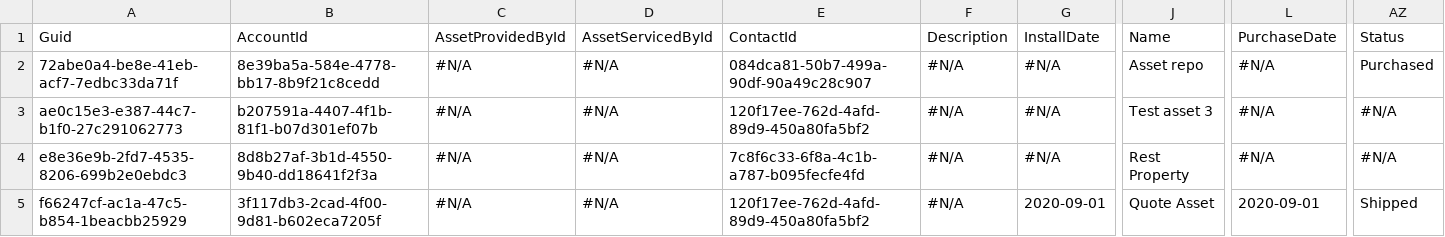
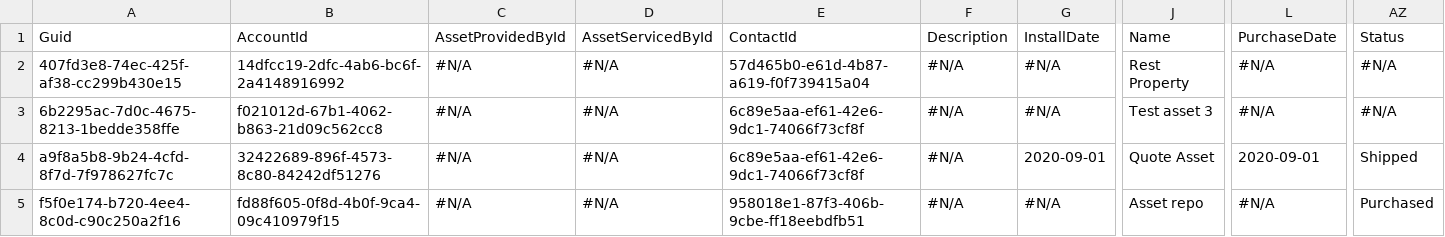
Before and after one commit to Prodlymoover/CPQTest23, a CSV file: Asset.csv, drawn as a sheet; only a part is shown, gaps mark what is left out; the diff names each change by its address in the sheet, - before the commit and + after, or states it on an @@ line.

```diff
--- a/Asset.csv
+++ b/Asset.csv
-A2: 72abe0a4-be8e-41eb-acf7-7edbc33da71f
+A2: 407fd3e8-74ec-425f-af38-cc299b430e15
-B2: 8e39ba5a-584e-4778-bb17-8b9f21c8cedd
+B2: 14dfcc19-2dfc-4ab6-bc6f-2a4148916992
-E2: 084dca81-50b7-499a-90df-90a49c28c907
+E2: 57d465b0-e61d-4b87-a619-f0f739415a04
-J2: Asset repo
+J2: Rest Property
-AZ2: Purchased
+AZ2: #N/A
-A3: ae0c15e3-e387-44c7-b1f0-27c291062773
+A3: 6b2295ac-7d0c-4675-8213-1bedde358ffe
-B3: b207591a-4407-4f1b-81f1-b07d301ef07b
+B3: f021012d-67b1-4062-b863-21d09c562cc8
-E3: 120f17ee-762d-4afd-89d9-450a80fa5bf2
+E3: 6c89e5aa-ef61-42e6-9dc1-74066f73cf8f
-A4: e8e36e9b-2fd7-4535-8206-699b2e0ebdc3
+A4: a9f8a5b8-9b24-4cfd-8f7d-7f978627fc7c
-B4: 8d8b27af-3b1d-4550-9b40-dd18641f2f3a
+B4: 32422689-896f-4573-8c80-84242df51276
-E4: 7c8f6c33-6f8a-4c1b-a787-b095fecfe4fd
+E4: 6c89e5aa-ef61-42e6-9dc1-74066f73cf8f
-G4: #N/A
+G4: 2020-09-01
-J4: Rest Property
+J4: Quote Asset
-L4: #N/A
+L4: 2020-09-01
-AZ4: #N/A
+AZ4: Shipped
-A5: f66247cf-ac1a-47c5-b854-1beacbb25929
+A5: f5f0e174-b720-4ee4-8c0d-c90c250a2f16
-B5: 3f117db3-2cad-4f00-9d81-b602eca7205f
+B5: fd88f605-0f8d-4b0f-9ca4-09c410979f15
-E5: 120f17ee-762d-4afd-89d9-450a80fa5bf2
+E5: 958018e1-87f3-406b-9cbe-ff18eebdfb51
-G5: 2020-09-01
+G5: #N/A
-J5: Quote Asset
+J5: Asset repo
-L5: 2020-09-01
+L5: #N/A
-AZ5: Shipped
+AZ5: Purchased
```
Also changed, not shown: Account.csv, Case.csv, 2 other files.
